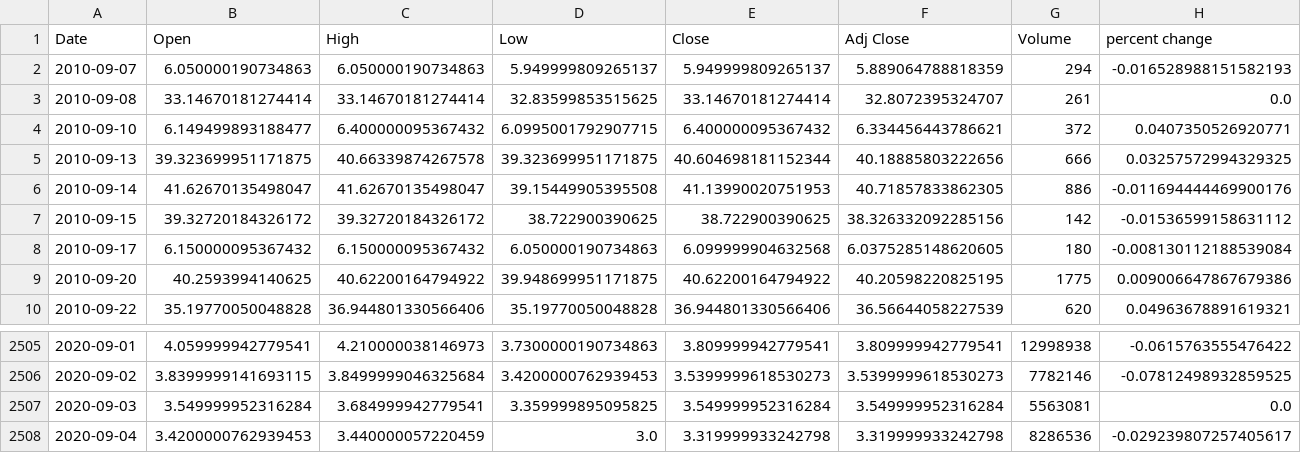
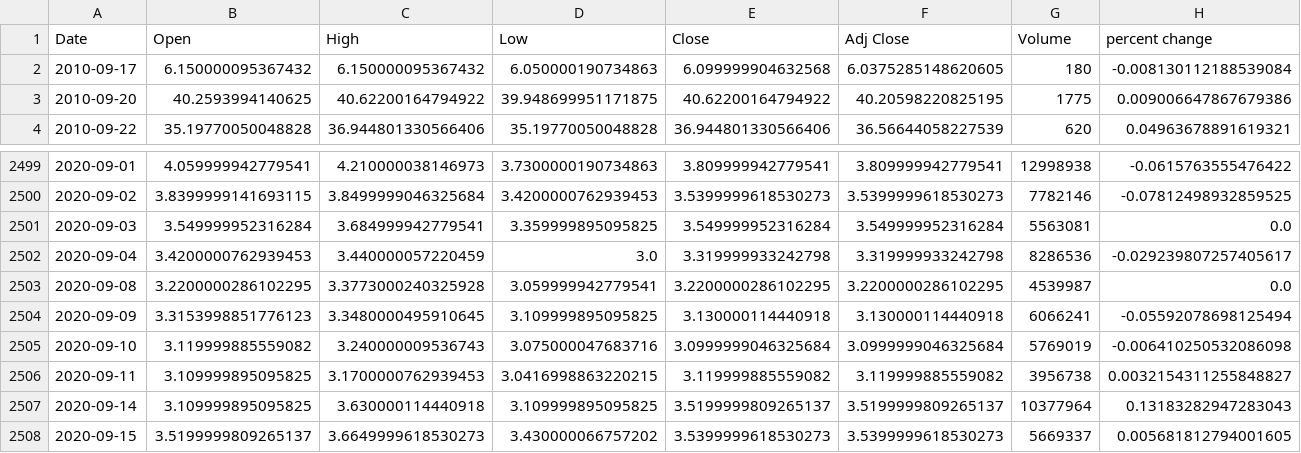
Before and after one commit to yuchild/yfinance_demo, a CSV file: stock_df.csv, drawn as a sheet; only a part is shown, gaps mark what is left out; removed rows and columns are numbered as before the commit, all else as after; rows hold the shown columns only; the diff names each change by its address in the sheet, - before the commit and + after, or states it on an @@ line.

```diff
--- a/stock_df.csv
+++ b/stock_df.csv
-row 2: 2010-09-07 | 6.050000190734863 | 6.050000190734863 | 5.949999809265137 | 5.949999809265137 | 5.889064788818359 | 294 | -0.016528988151582193
-row 3: 2010-09-08 | 33.14670181274414 | 33.14670181274414 | 32.83599853515625 | 33.14670181274414 | 32.8072395324707 | 261 | 0.0
-row 4: 2010-09-10 | 6.149499893188477 | 6.400000095367432 | 6.0995001792907715 | 6.400000095367432 | 6.334456443786621 | 372 | 0.0407350526920771
-row 5: 2010-09-13 | 39.323699951171875 | 40.66339874267578 | 39.323699951171875 | 40.604698181152344 | 40.18885803222656 | 666 | 0.03257572994329325
-row 6: 2010-09-14 | 41.62670135498047 | 41.62670135498047 | 39.15449905395508 | 41.13990020751953 | 40.71857833862305 | 886 | -0.011694444469900176
-row 7: 2010-09-15 | 39.32720184326172 | 39.32720184326172 | 38.722900390625 | 38.722900390625 | 38.326332092285156 | 142 | -0.01536599158631112
+row 2503: 2020-09-08 | 3.2200000286102295 | 3.3773000240325928 | 3.059999942779541 | 3.2200000286102295 | 3.2200000286102295 | 4539987 | 0.0
+row 2504: 2020-09-09 | 3.3153998851776123 | 3.3480000495910645 | 3.109999895095825 | 3.130000114440918 | 3.130000114440918 | 6066241 | -0.05592078698125494
+row 2505: 2020-09-10 | 3.119999885559082 | 3.240000009536743 | 3.075000047683716 | 3.0999999046325684 | 3.0999999046325684 | 5769019 | -0.006410250532086098
+row 2506: 2020-09-11 | 3.109999895095825 | 3.1700000762939453 | 3.0416998863220215 | 3.119999885559082 | 3.119999885559082 | 3956738 | 0.0032154311255848827
+row 2507: 2020-09-14 | 3.109999895095825 | 3.630000114440918 | 3.109999895095825 | 3.5199999809265137 | 3.5199999809265137 | 10377964 | 0.13183282947283043
+row 2508: 2020-09-15 | 3.5199999809265137 | 3.6649999618530273 | 3.430000066757202 | 3.5399999618530273 | 3.5399999618530273 | 5669337 | 0.005681812794001605
```
Also changed, not shown: 1 other file.
